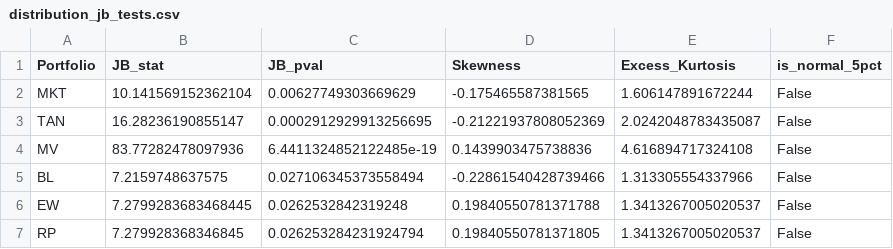
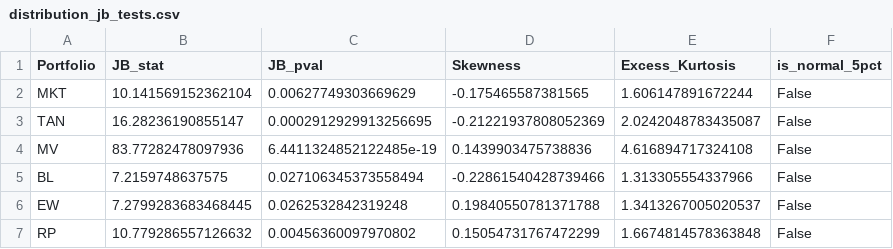
Before and after one commit to trungcandygit/NCKH_Sinhvien, a CSV file: output/distribution_jb_tests.csv, drawn as a sheet.

```diff
--- a/output/distribution_jb_tests.csv
+++ b/output/distribution_jb_tests.csv
@@ -6,2 +6,2 @@ BL,7.2159748637575,0.027106345373558494,-0.22861540428739466,1.313305554337966,F
 EW,7.2799283683468445,0.0262532842319248,0.19840550781371788,1.3413267005020537,False
-RP,7.279928368346845,0.026253284231924794,0.19840550781371805,1.3413267005020537,False
+RP,10.779286557126632,0.00456360097970802,0.15054731767472299,1.6674814578363848,False
```
Also changed, not shown: output/distribution_lb_tests.csv, output/drawdown_periods.csv, 9 other files.
